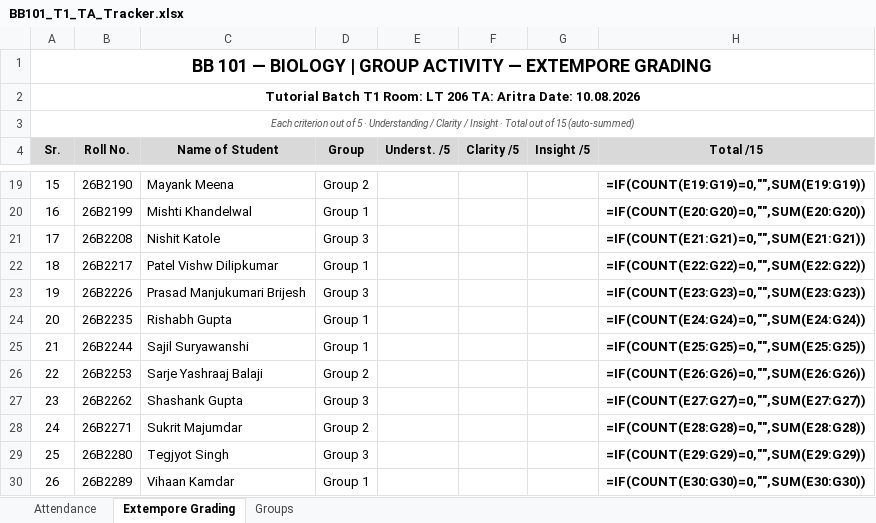
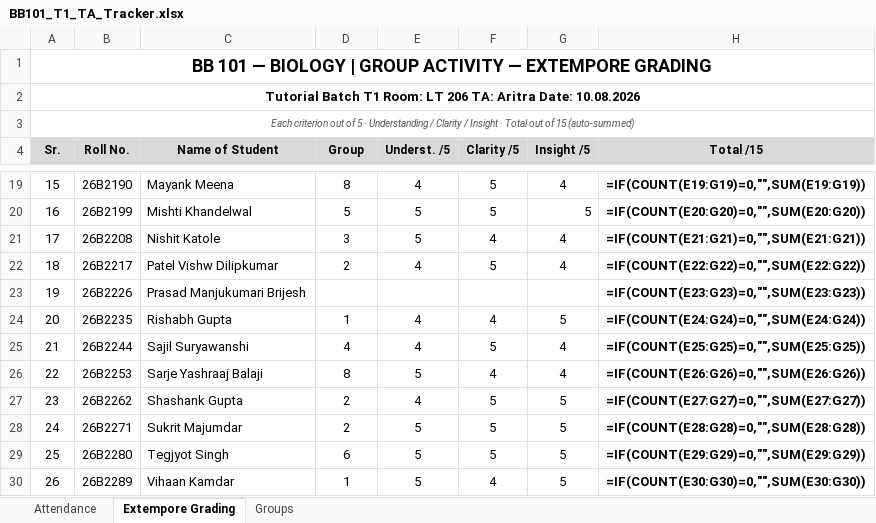
Before and after one commit to AritraD11/BB101, an Excel workbook: attendance/BB101_T1_TA_Tracker.xlsx, sheet Extempore Grading, drawn as a sheet; only a part is shown, gaps mark what is left out; values as stored, in another font and other column widths than the file's, no borders; formulas without a stored value are shown as written; the diff covers the shown part only; the diff names each change by its address in the sheet, - before the commit and + after, or states it on an @@ line.

```diff
--- a/attendance/BB101_T1_TA_Tracker.xlsx (sheet Extempore Grading)
+++ b/attendance/BB101_T1_TA_Tracker.xlsx (sheet Extempore Grading)
-D19 (Group): Group 2
+D19 (Group): 8
-E19 (Underst. /5): (empty)
+E19 (Underst. /5): 4
-F19:F20 (Clarity /5): (empty)
+F19:F20 (Clarity /5): 5
-G19 (Insight /5): (empty)
+G19 (Insight /5): 4
-D20 (Group): Group 1
+D20 (Group): 5
-E20:E21 (Underst. /5): (empty)
+E20:E21 (Underst. /5): 5
-G20 (Insight /5): (empty)
+G20 (Insight /5): 5
-D21 (Group): Group 3
+D21 (Group): 3
-F21 (Clarity /5): (empty)
+F21 (Clarity /5): 4
-G21:G22 (Insight /5): (empty)
+G21:G22 (Insight /5): 4
-D22 (Group): Group 1
+D22 (Group): 2
-E22 (Underst. /5): (empty)
+E22 (Underst. /5): 4
-F22 (Clarity /5): (empty)
+F22 (Clarity /5): 5
-D23 (Group): Group 3
+D23 (Group): (empty)
-D24 (Group): Group 1
+D24 (Group): 1
-E24:E25 (Underst. /5): (empty)
+E24:E25 (Underst. /5): 4
-F24 (Clarity /5): (empty)
+F24 (Clarity /5): 4
-G24 (Insight /5): (empty)
+G24 (Insight /5): 5
-D25 (Group): Group 1
+D25 (Group): 4
-F25 (Clarity /5): (empty)
+F25 (Clarity /5): 5
-G25:G26 (Insight /5): (empty)
+G25:G26 (Insight /5): 4
-D26 (Group): Group 2
+D26 (Group): 8
-E26 (Underst. /5): (empty)
+E26 (Underst. /5): 5
-F26 (Clarity /5): (empty)
+F26 (Clarity /5): 4
-D27 (Group): Group 3
+D27 (Group): 2
-E27 (Underst. /5): (empty)
+E27 (Underst. /5): 4
-F27:F29 (Clarity /5): (empty)
+F27:F29 (Clarity /5): 5
-G27:G30 (Insight /5): (empty)
+G27:G30 (Insight /5): 5
-D28 (Group): Group 2
+D28 (Group): 2
-E28:E30 (Underst. /5): (empty)
+E28:E30 (Underst. /5): 5
-D29 (Group): Group 3
+D29 (Group): 6
-D30 (Group): Group 1
+D30 (Group): 1
-F30 (Clarity /5): (empty)
+F30 (Clarity /5): 4
```
Also changed, not shown: 64 edited cells elsewhere in this sheet, sheet Attendance.
